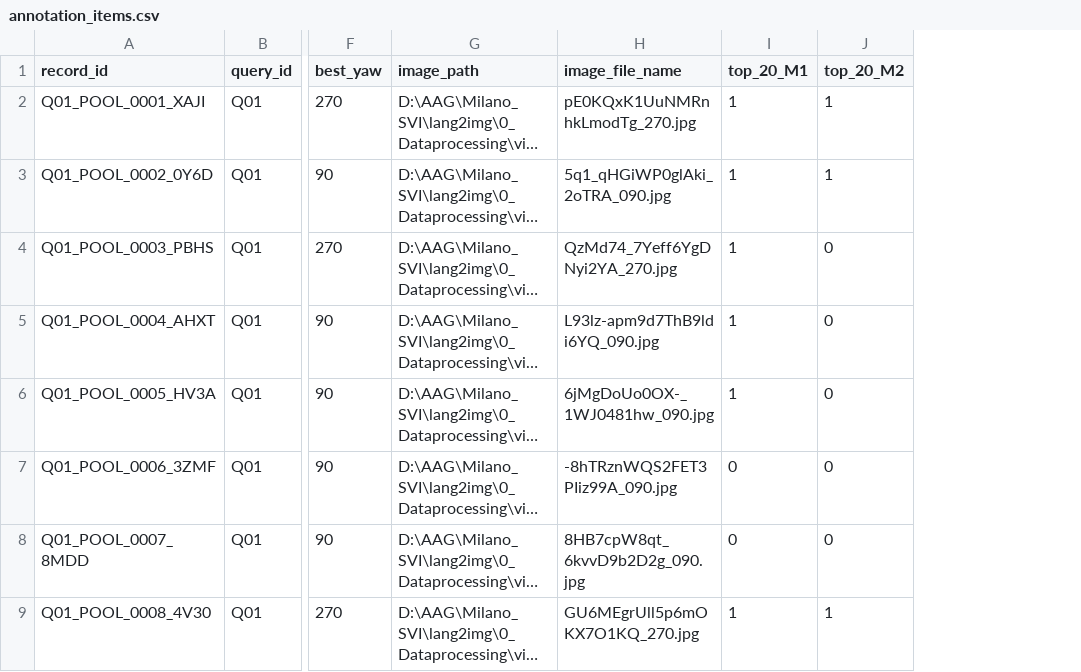
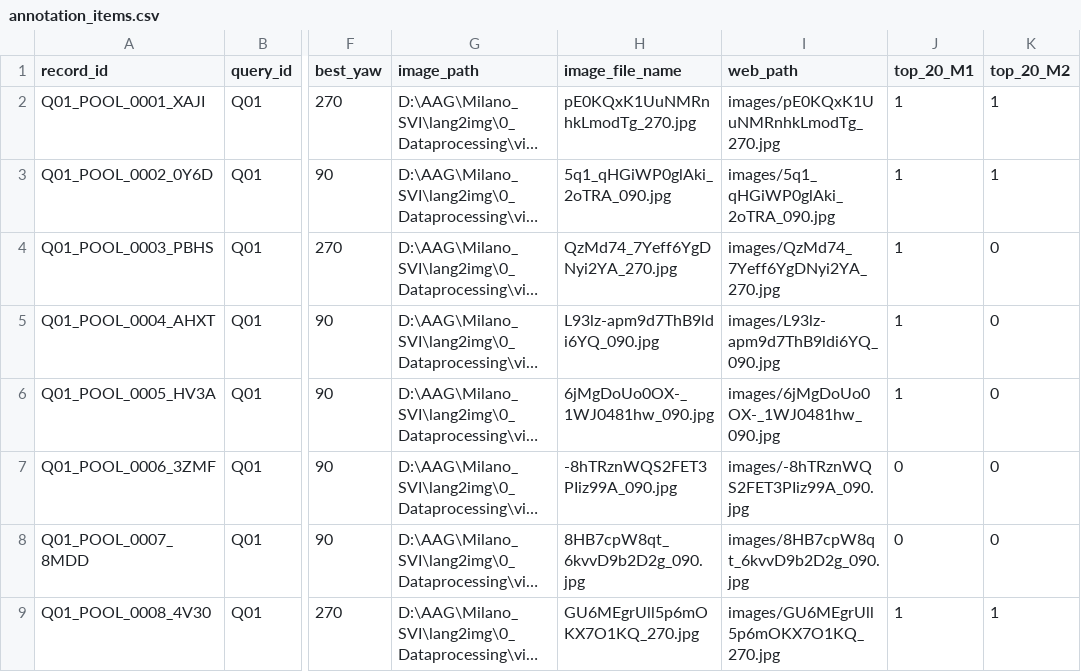
Before and after one commit to ziqicui001/Questionnaire_SVI, a CSV file: web/annotation_items.csv, drawn as a sheet; only a part is shown, gaps mark what is left out; long unchanged cells end in …; the diff names each change by its address in the sheet, - before the commit and + after, or states it on an @@ line.

```diff
--- a/web/annotation_items.csv
+++ b/web/annotation_items.csv
+column I (web_path), rows 2-9: images/pE0KQxK1UuNMRnhkLmodTg_270.jpg | images/5q1_qHGiWP0glAki_2oTRA_090.jpg | images/QzMd74_7Yeff6YgDNyi2YA_270.jpg | images/L93lz-apm9d7ThB9ldi6YQ_090.jpg | images/6jMgDoUo0OX-_1WJ0481hw_090.jpg | images/-8hTRznWQS2FET3PIiz99A_090.jpg | images/8HB7cpW8qt_6kvvD9b2D2g_090.jpg | images/GU6MEgrUll5p6mOKX7O1KQ_270.jpg
```
Also changed, not shown: 3 other files.
